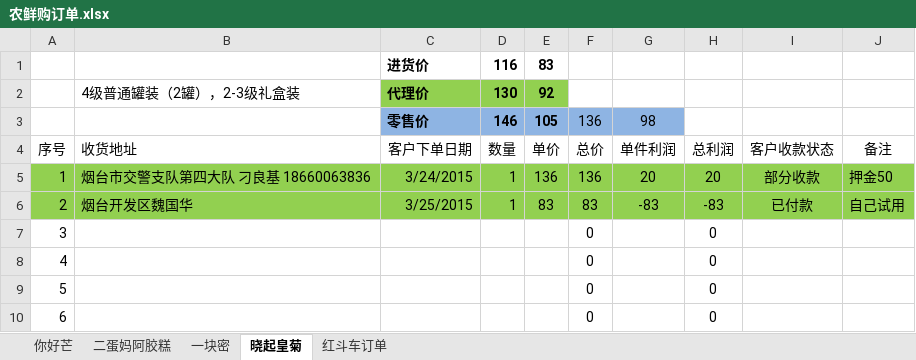
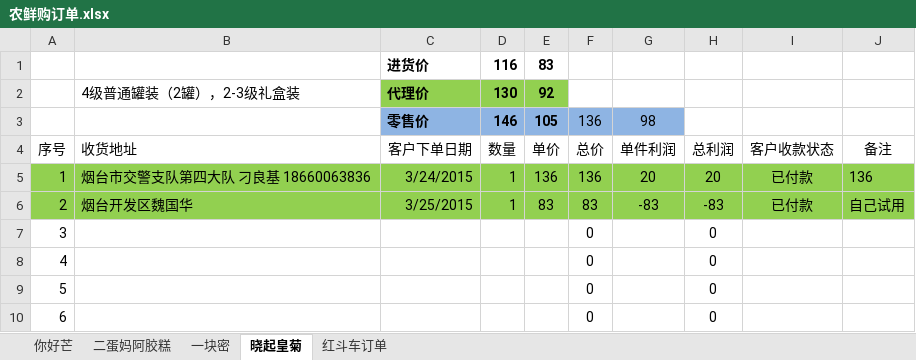
Before and after one commit to ettor/miyou, an Excel workbook: Documents/农鲜购订单.xlsx, sheet 晓起皇菊, drawn as a sheet; only a part is shown; values as stored, in another font and other column widths than the file's, no borders; the diff names each change by its address in the sheet, - before the commit and + after, or states it on an @@ line.

```diff
--- a/Documents/农鲜购订单.xlsx (sheet 晓起皇菊)
+++ b/Documents/农鲜购订单.xlsx (sheet 晓起皇菊)
-I5: 部分收款
+I5: 已付款
-J5: 押金50
+J5: 136
```
Also changed, not shown: sheet 红斗车订单, sheet 你好芒, sheet 一块密.
